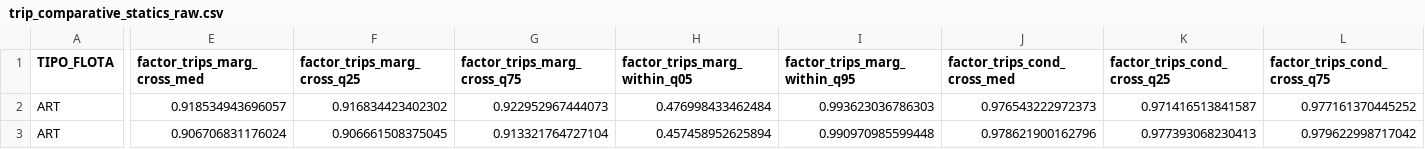
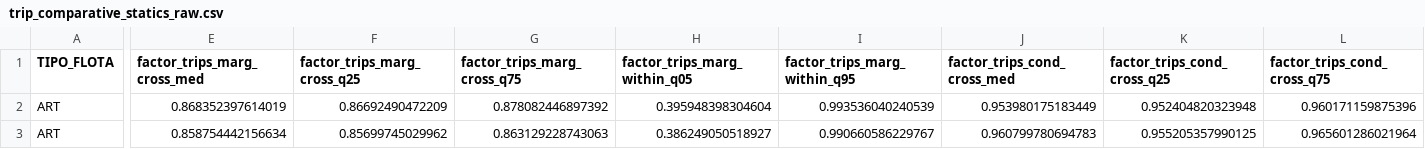
Before and after one commit to fquezadae/Impact-of-Environmental-Variability-on-Harvest, a CSV file: tables/trip_comparative_statics_raw.csv, drawn as a sheet; only a part is shown, gaps mark what is left out; the diff covers the shown part only; the diff names each change by its address in the sheet, - before the commit and + after, or states it on an @@ line.

```diff
--- a/tables/trip_comparative_statics_raw.csv
+++ b/tables/trip_comparative_statics_raw.csv
-E2 (factor_trips_marg_cross_med): 0.918534943696057
+E2 (factor_trips_marg_cross_med): 0.868352397614019
-F2 (factor_trips_marg_cross_q25): 0.916834423402302
+F2 (factor_trips_marg_cross_q25): 0.86692490472209
-G2 (factor_trips_marg_cross_q75): 0.922952967444073
+G2 (factor_trips_marg_cross_q75): 0.878082446897392
-H2 (factor_trips_marg_within_q05): 0.476998433462484
+H2 (factor_trips_marg_within_q05): 0.395948398304604
-I2 (factor_trips_marg_within_q95): 0.993623036786303
+I2 (factor_trips_marg_within_q95): 0.993536040240539
-J2 (factor_trips_cond_cross_med): 0.976543222972373
+J2 (factor_trips_cond_cross_med): 0.953980175183449
-K2 (factor_trips_cond_cross_q25): 0.971416513841587
+K2 (factor_trips_cond_cross_q25): 0.952404820323948
-L2 (factor_trips_cond_cross_q75): 0.977161370445252
+L2 (factor_trips_cond_cross_q75): 0.960171159875396
-E3 (factor_trips_marg_cross_med): 0.906706831176024
+E3 (factor_trips_marg_cross_med): 0.858754442156634
-F3 (factor_trips_marg_cross_q25): 0.906661508375045
+F3 (factor_trips_marg_cross_q25): 0.85699745029962
-G3 (factor_trips_marg_cross_q75): 0.913321764727104
+G3 (factor_trips_marg_cross_q75): 0.863129228743063
-H3 (factor_trips_marg_within_q05): 0.457458952625894
+H3 (factor_trips_marg_within_q05): 0.386249050518927
-I3 (factor_trips_marg_within_q95): 0.990970985599448
+I3 (factor_trips_marg_within_q95): 0.990660586229767
-J3 (factor_trips_cond_cross_med): 0.978621900162796
+J3 (factor_trips_cond_cross_med): 0.960799780694783
-K3 (factor_trips_cond_cross_q25): 0.977393068230413
+K3 (factor_trips_cond_cross_q25): 0.955205357990125
-L3 (factor_trips_cond_cross_q75): 0.979622998717042
+L3 (factor_trips_cond_cross_q75): 0.965601286021964
```
Also changed, not shown: 88 edited cells elsewhere in this file, tables/appendix_g_trips_variance_decomposition.csv, tables/appendix_g_trips_variance_decomposition_raw.csv, 20 other files.
